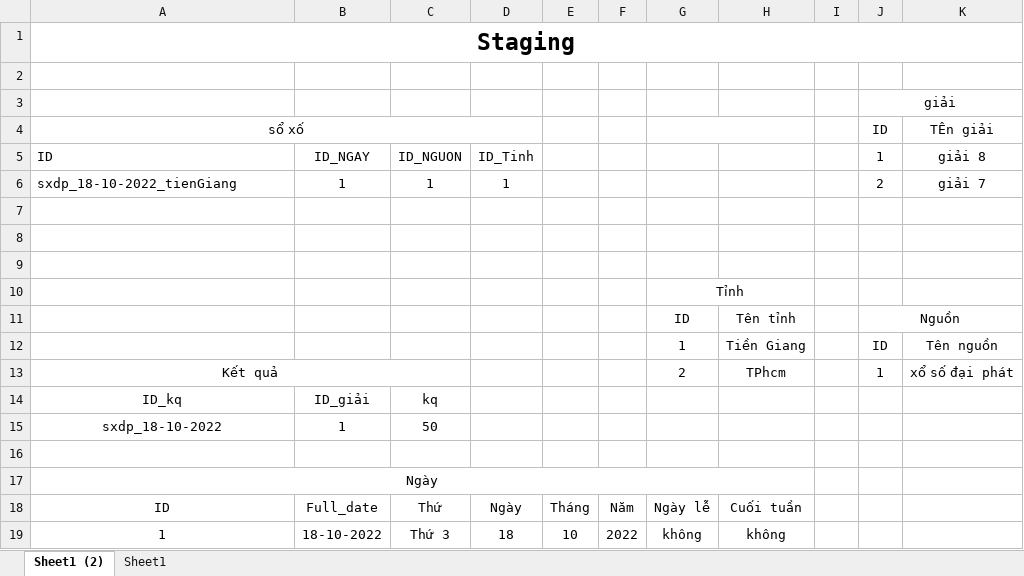
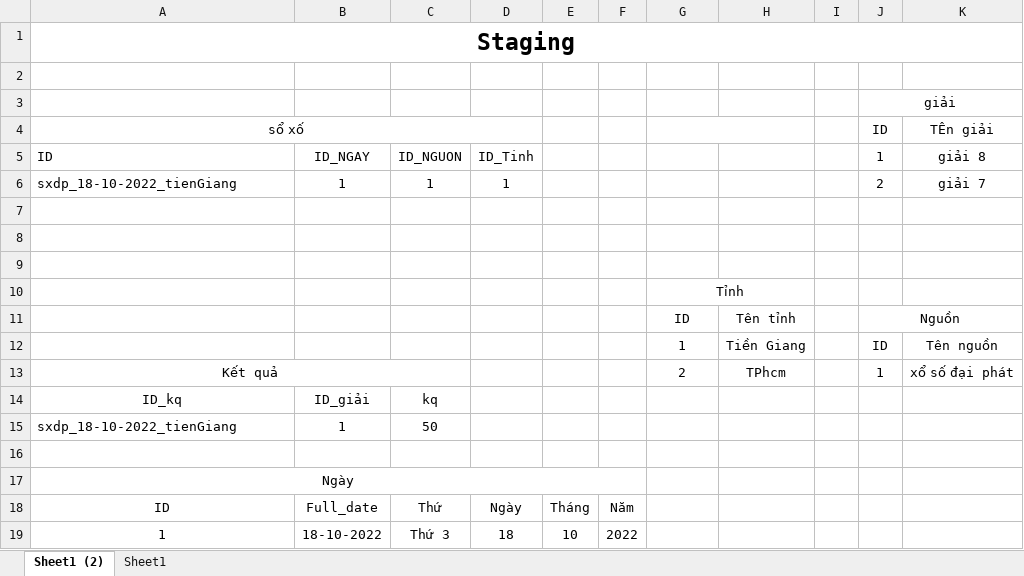
Before and after one commit to LuongHuuLuan/Lottery, an Excel workbook: docs/cấu trúc bảng staging.xlsx, sheet Sheet1 (2), drawn as a sheet; only a part is shown; values as stored, in another font and other column widths than the file's, no borders; the diff names each change by its address in the sheet, - before the commit and + after, or states it on an @@ line.

```diff
--- a/docs/cấu trúc bảng staging.xlsx (sheet Sheet1 (2))
+++ b/docs/cấu trúc bảng staging.xlsx (sheet Sheet1 (2))
-A15: sxdp_18-10-2022
+A15: sxdp_18-10-2022_tienGiang
-A15 alignment: center
+A15 alignment: left
-A17:H17 merged
+A17:F17 merged
-G18: Ngày lễ
+G18: (empty)
-H18: Cuối tuần
+H18: (empty)
-G19: không
+G19: (empty)
-H19: không
+H19: (empty)
```
Also changed, not shown: 31 other files.
